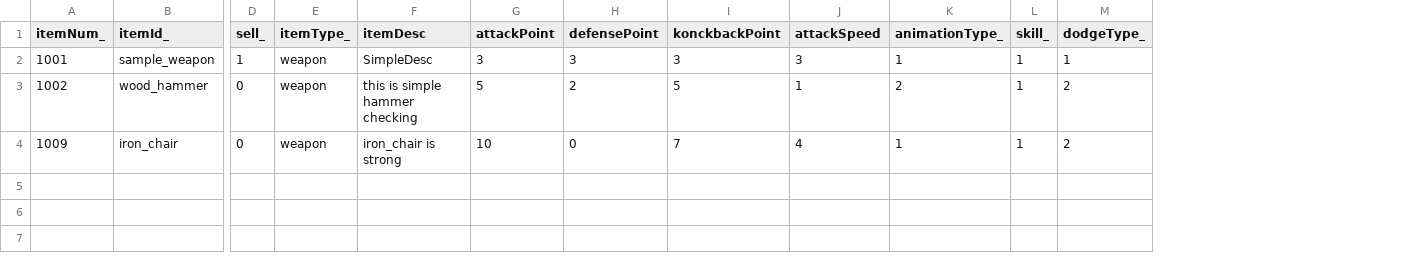
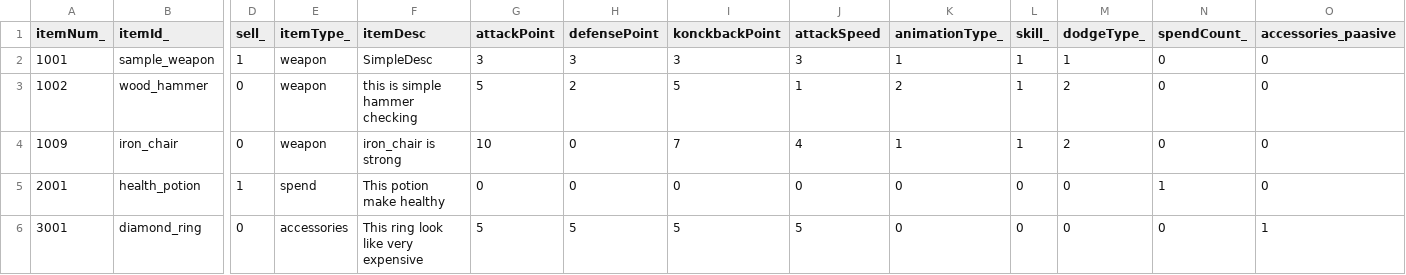
Before and after one commit to TaeSSuB/HammerLike, a CSV file: HammerLike/Assets/Resources/ItemInfo.csv, drawn as a sheet; only a part is shown, gaps mark what is left out; rows hold the shown columns only; the diff names each change by its address in the sheet, - before the commit and + after, or states it on an @@ line.

Commit message:
sample accesories 와 spend 추가, SetData 추가

```diff
--- a/HammerLike/Assets/Resources/ItemInfo.csv
+++ b/HammerLike/Assets/Resources/ItemInfo.csv
+column N (spendCount_), rows 2-4: all 0
+column O (accessories_paasive), rows 2-4: all 0
+row 5: 2001 | health_potion | 1 | spend | This potion make healthy | 0 | 0 | 0 | 0 | 0 | 0 | 0 | 1 | 0
+row 6: 3001 | diamond_ring | 0 | accessories | This ring look like very expensive | 5 | 5 | 5 | 5 | 0 | 0 | 0 | 0 | 1
```
Also changed, not shown: 10 other files.
